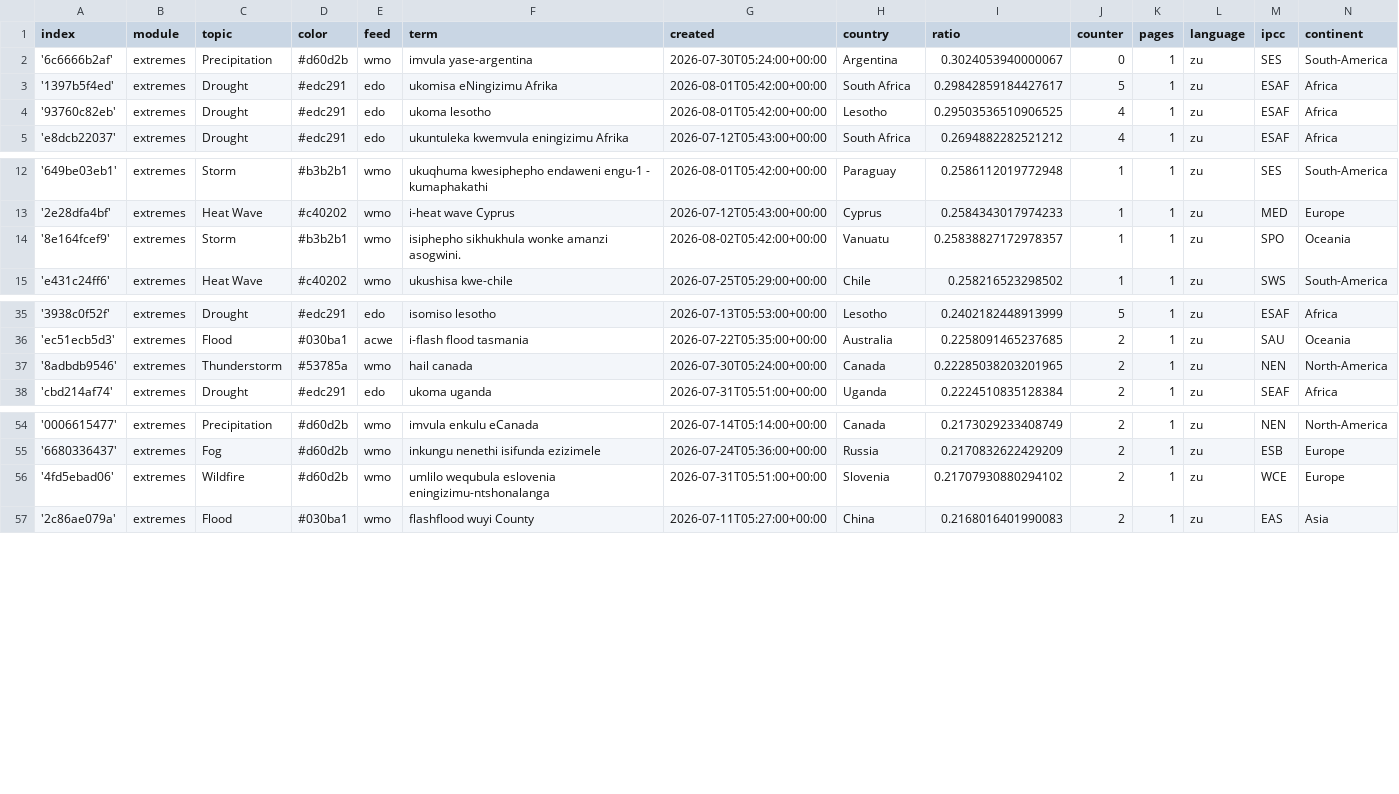
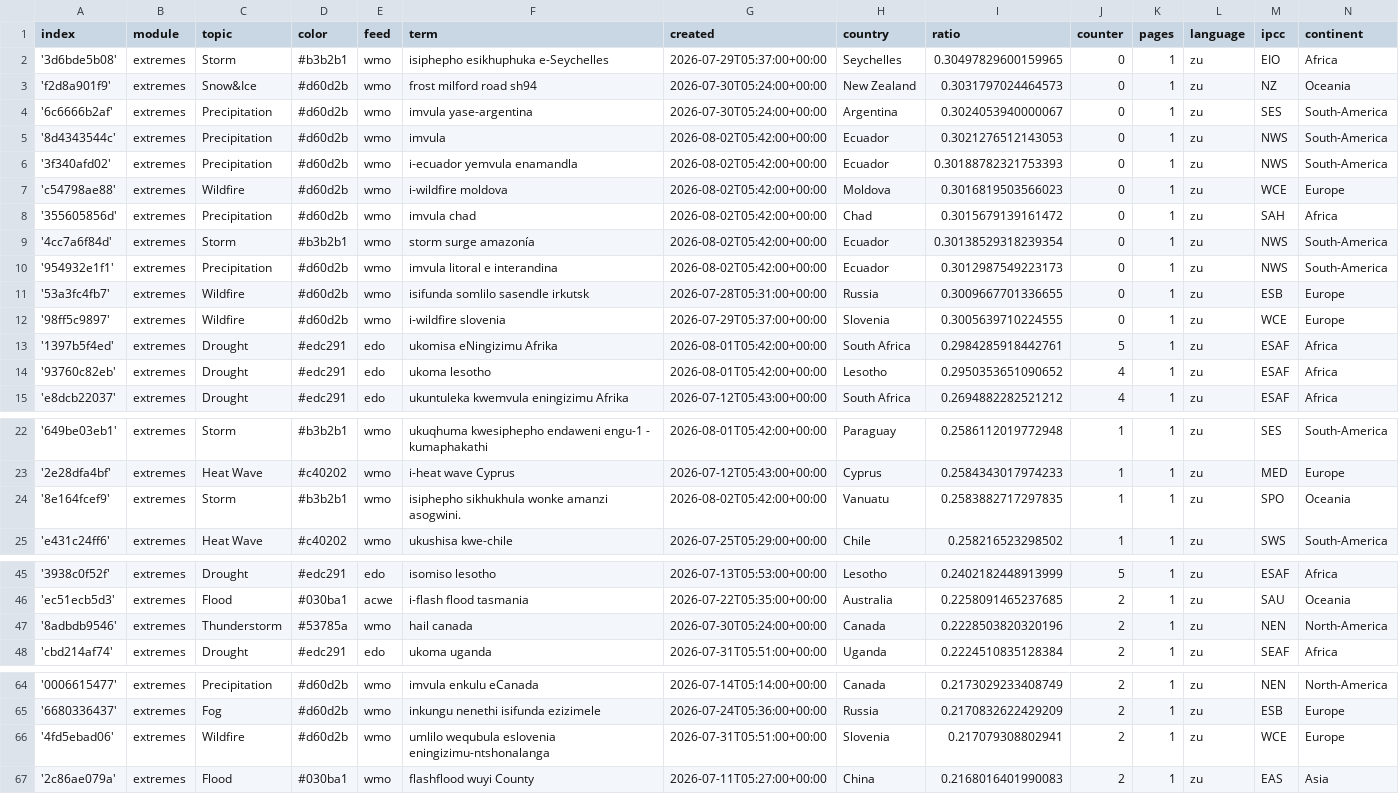
Before and after one commit to friedhumb-news/zuluExtremes, a CSV file: terms.csv, drawn as a sheet; only a part is shown, gaps mark what is left out; the diff covers the shown part only.

Commit message:
Commit from GitHub Actions (import:0.0)

```diff
--- a/terms.csv
+++ b/terms.csv
@@ -1,5 +1,15 @@
 index,module,topic,color,feed,term,created,country,ratio,counter,pages,language,ipcc,continent
+'3d6bde5b08',extremes,Storm,#b3b2b1,wmo,isiphepho esikhuphuka e-Seychelles,2026-07-29T05:37:00+00:00,Seychelles,0.30497829600159965,0,1,zu,EIO,Africa
+'f2d8a901f9',extremes,Snow&Ice,#d60d2b,wmo,frost milford road sh94,2026-07-30T05:24:00+00:00,New Zealand,0.3031797024464573,0,1,zu,NZ,Oceania
 '6c6666b2af',extremes,Precipitation,#d60d2b,wmo,imvula yase-argentina,2026-07-30T05:24:00+00:00,Argentina,0.3024053940000067,0,1,zu,SES,South-America
-'1397b5f4ed',extremes,Drought,#edc291,edo,ukomisa eNingizimu Afrika,2026-08-01T05:42:00+00:00,South Africa,0.29842859184427617,5,1,zu,ESAF,Africa
-'93760c82eb',extremes,Drought,#edc291,edo,ukoma lesotho,2026-08-01T05:42:00+00:00,Lesotho,0.29503536510906525,4,1,zu,ESAF,Africa
+'8d4343544c',extremes,Precipitation,#d60d2b,wmo,imvula,2026-08-02T05:42:00+00:00,Ecuador,0.3021276512143053,0,1,zu,NWS,South-America
+'3f340afd02',extremes,Precipitation,#d60d2b,wmo,i-ecuador yemvula enamandla,2026-08-02T05:42:00+00:00,Ecuador,0.30188782321753393,0,1,zu,NWS,South-America
+'c54798ae88',extremes,Wildfire,#d60d2b,wmo,i-wildfire moldova,2026-08-02T05:42:00+00:00,Moldova,0.3016819503566023,0,1,zu,WCE,Europe
+'355605856d',extremes,Precipitation,#d60d2b,wmo,imvula chad,2026-08-02T05:42:00+00:00,Chad,0.3015679139161472,0,1,zu,SAH,Africa
+'4cc7a6f84d',extremes,Storm,#b3b2b1,wmo,storm surge amazonía,2026-08-02T05:42:00+00:00,Ecuador,0.30138529318239354,0,1,zu,NWS,South-America
+'954932e1f1',extremes,Precipitation,#d60d2b,wmo,imvula litoral e interandina,2026-08-02T05:42:00+00:00,Ecuador,0.3012987549223173,0,1,zu,NWS,South-America
+'53a3fc4fb7',extremes,Wildfire,#d60d2b,wmo,isifunda somlilo sasendle irkutsk,2026-07-28T05:31:00+00:00,Russia,0.3009667701336655,0,1,zu,ESB,Europe
+'98ff5c9897',extremes,Wildfire,#d60d2b,wmo,i-wildfire slovenia,2026-07-29T05:37:00+00:00,Slovenia,0.3005639710224555,0,1,zu,WCE,Europe
+'1397b5f4ed',extremes,Drought,#edc291,edo,ukomisa eNingizimu Afrika,2026-08-01T05:42:00+00:00,South Africa,0.2984285918442761,5,1,zu,ESAF,Africa
+'93760c82eb',extremes,Drought,#edc291,edo,ukoma lesotho,2026-08-01T05:42:00+00:00,Lesotho,0.2950353651090652,4,1,zu,ESAF,Africa
 'e8dcb22037',extremes,Drought,#edc291,edo,ukuntuleka kwemvula eningizimu Afrika,2026-07-12T05:43:00+00:00,South Africa,0.2694882282521212,4,1,zu,ESAF,Africa
@@ -13,3 +23,3 @@ index,module,topic,color,feed,term,created,country,ratio,counter,pages,language,
 '2e28dfa4bf',extremes,Heat Wave,#c40202,wmo,i-heat wave Cyprus,2026-07-12T05:43:00+00:00,Cyprus,0.2584343017974233,1,1,zu,MED,Europe
-'8e164fcef9',extremes,Storm,#b3b2b1,wmo,isiphepho sikhukhula wonke amanzi asogwini.,2026-08-02T05:42:00+00:00,Vanuatu,0.25838827172978357,1,1,zu,SPO,Oceania
+'8e164fcef9',extremes,Storm,#b3b2b1,wmo,isiphepho sikhukhula wonke amanzi asogwini.,2026-08-02T05:42:00+00:00,Vanuatu,0.2583882717297835,1,1,zu,SPO,Oceania
 'e431c24ff6',extremes,Heat Wave,#c40202,wmo,ukushisa kwe-chile,2026-07-25T05:29:00+00:00,Chile,0.258216523298502,1,1,zu,SWS,South-America
@@ -36,3 +46,3 @@ index,module,topic,color,feed,term,created,country,ratio,counter,pages,language,
 'ec51ecb5d3',extremes,Flood,#030ba1,acwe,i-flash flood tasmania,2026-07-22T05:35:00+00:00,Australia,0.2258091465237685,2,1,zu,SAU,Oceania
-'8adbdb9546',extremes,Thunderstorm,#53785a,wmo,hail canada,2026-07-30T05:24:00+00:00,Canada,0.22285038203201965,2,1,zu,NEN,North-America
+'8adbdb9546',extremes,Thunderstorm,#53785a,wmo,hail canada,2026-07-30T05:24:00+00:00,Canada,0.2228503820320196,2,1,zu,NEN,North-America
 'cbd214af74',extremes,Drought,#edc291,edo,ukoma uganda,2026-07-31T05:51:00+00:00,Uganda,0.2224510835128384,2,1,zu,SEAF,Africa
@@ -55,3 +65,3 @@ index,module,topic,color,feed,term,created,country,ratio,counter,pages,language,
 '6680336437',extremes,Fog,#d60d2b,wmo,inkungu nenethi isifunda ezizimele,2026-07-24T05:36:00+00:00,Russia,0.2170832622429209,2,1,zu,ESB,Europe
-'4fd5ebad06',extremes,Wildfire,#d60d2b,wmo,umlilo wequbula eslovenia eningizimu-ntshonalanga,2026-07-31T05:51:00+00:00,Slovenia,0.21707930880294102,2,1,zu,WCE,Europe
+'4fd5ebad06',extremes,Wildfire,#d60d2b,wmo,umlilo wequbula eslovenia eningizimu-ntshonalanga,2026-07-31T05:51:00+00:00,Slovenia,0.217079308802941,2,1,zu,WCE,Europe
 '2c86ae079a',extremes,Flood,#030ba1,wmo,flashflood wuyi County,2026-07-11T05:27:00+00:00,China,0.2168016401990083,2,1,zu,EAS,Asia
```
Also changed, not shown: 5 edited cells elsewhere in this file.
